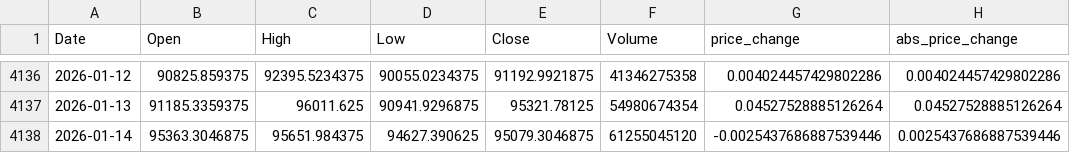
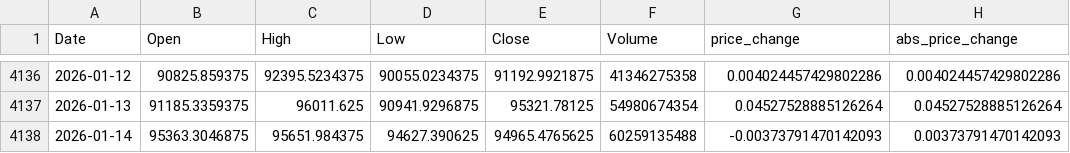
Before and after one commit to EricP66/BTC-News-Sentiment-Analysis, a CSV file: btc_usd_daily_price_change_yahoo.csv, drawn as a sheet; only a part is shown, gaps mark what is left out.

Commit message:
Numerical data

```diff
--- a/btc_usd_daily_price_change_yahoo.csv
+++ b/btc_usd_daily_price_change_yahoo.csv
@@ -4137,2 +4137,2 @@
 2026-01-13,91185.3359375,96011.625,90941.9296875,95321.78125,54980674354,0.04527528885126264,0.04527528885126264
-2026-01-14,95363.3046875,95651.984375,94627.390625,95079.3046875,61255045120,-0.0025437686887539446,0.0025437686887539446
+2026-01-14,95363.3046875,95651.984375,94627.390625,94965.4765625,60259135488,-0.00373791470142093,0.00373791470142093
```
Also changed, not shown: btc_usd_daily_price_yahoo.csv.
